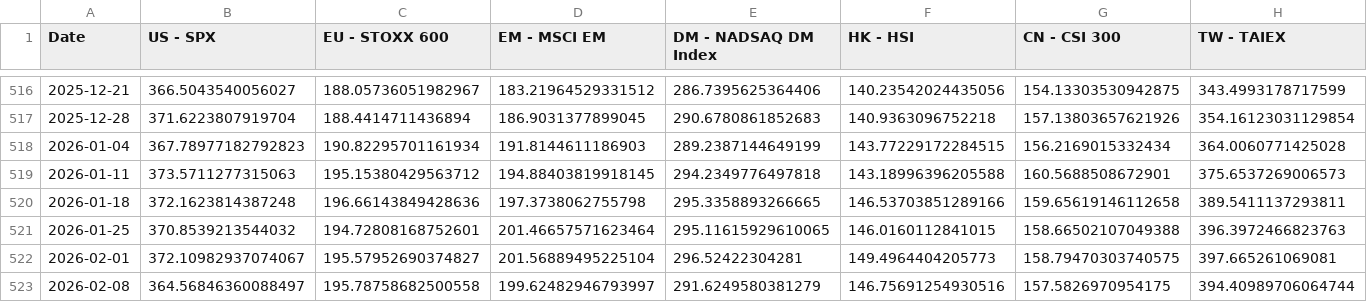
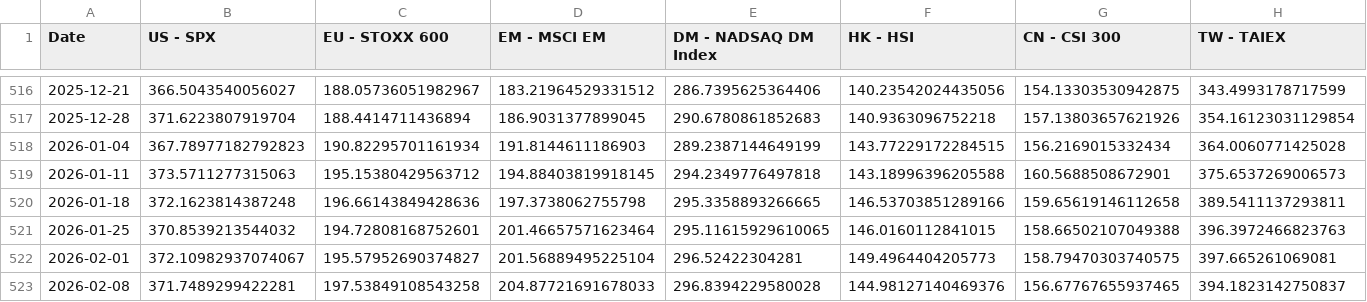
Before and after one commit to WilsonLok1226/datawrapper-csv, a CSV file: index 10y.csv, drawn as a sheet; only a part is shown, gaps mark what is left out; the diff covers the shown part only; the diff names each change by its address in the sheet, - before the commit and + after, or states it on an @@ line.

Commit message:
Auto-update CSV with latest sales data

```diff
--- a/index 10y.csv
+++ b/index 10y.csv
-B523 (US - SPX): 364.56846360088497
+B523 (US - SPX): 371.7489299422281
-C523 (EU - STOXX 600): 195.78758682500558
+C523 (EU - STOXX 600): 197.53849108543258
-D523 (EM - MSCI EM): 199.62482946793997
+D523 (EM - MSCI EM): 204.87721691678033
-E523 (DM - NADSAQ DM Index): 291.6249580381279
+E523 (DM - NADSAQ DM Index): 296.8394229580028
-F523 (HK - HSI): 146.75691254930516
+F523 (HK - HSI): 144.98127140469376
-G523 (CN - CSI 300): 157.5826970954175
+G523 (CN - CSI 300): 156.67767655937465
-H523 (TW - TAIEX): 394.40989706064744
+H523 (TW - TAIEX): 394.1823142750837
```
Also changed, not shown: 8 edited cells elsewhere in this file.
